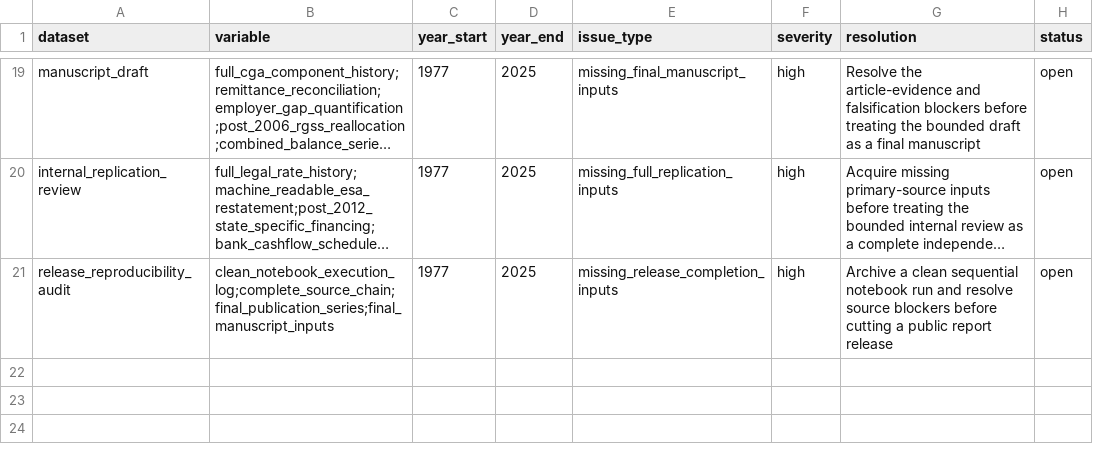
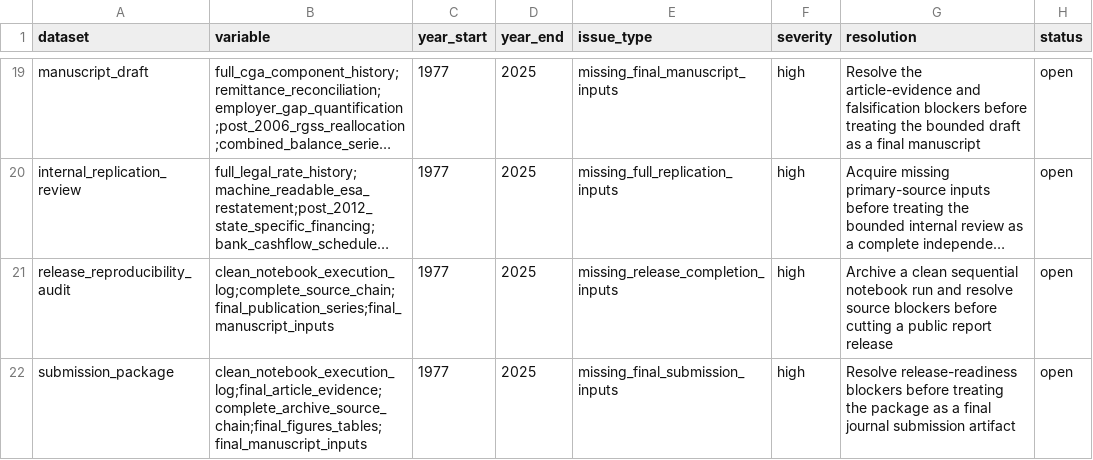
Before and after one commit to DiogoRibeiro7/portugal-public-pension-financing, a CSV file: evidence/data_quality_registry.csv, drawn as a sheet; only a part is shown, gaps mark what is left out; long unchanged cells end in …; the diff names each change by its address in the sheet, - before the commit and + after, or states it on an @@ line.

Commit message:
Add submission package gate

```diff
--- a/evidence/data_quality_registry.csv
+++ b/evidence/data_quality_registry.csv
+row 22: submission_package | clean_notebook_execution_log;final_article_evidence;complete_archive_source_chain;final_figures_tables;final_manuscript_inputs | 1977 | 2025 | missing_final_submission_inputs | high | Resolve release-readiness blockers before treating the package as a final journal submission artifact | open
```
Also changed, not shown: evidence/execution_registry.csv, 8 other files.
